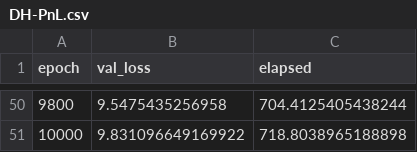
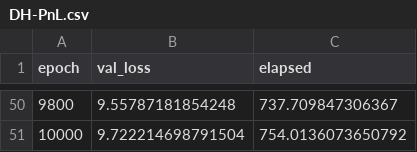
Before and after one commit to ChistyakovArtem/deep-hedging-improvements, a CSV file: results/DH-PnL.csv, drawn as a sheet; only a part is shown, gaps mark what is left out; the diff covers the shown part only.

```diff
--- a/results/DH-PnL.csv
+++ b/results/DH-PnL.csv
@@ -50,2 +50,2 @@ epoch,val_loss,elapsed
-9800,9.5475435256958,704.4125405438244
-10000,9.831096649169922,718.8038965188898
+9800,9.55787181854248,737.709847306367
+10000,9.722214698791504,754.0136073650792
```
Also changed, not shown: 96 edited cells elsewhere in this file, results/DH-PAF-PnL-Pretrain.csv, results/DH-PAF-PnL.csv, 29 other files.
